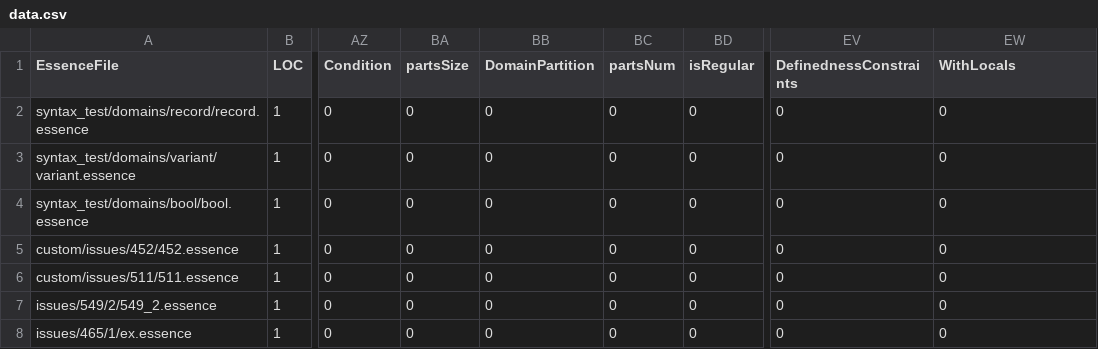
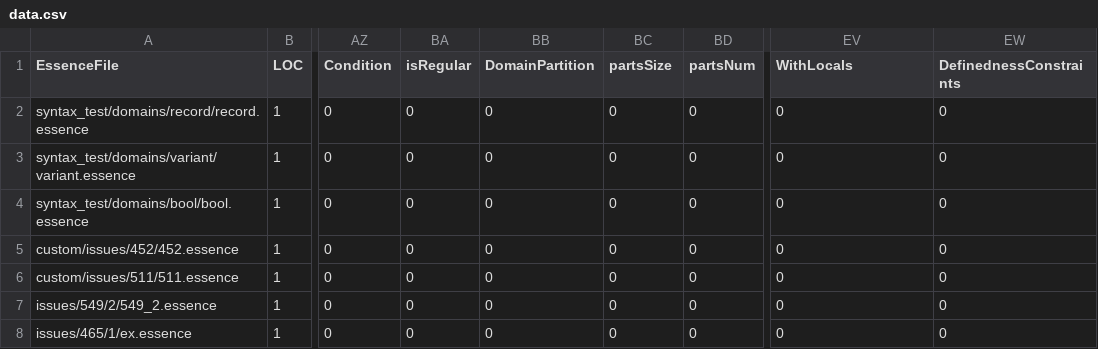
Before and after one commit to niklasdewally/conjure-oxide, a CSV file: tools/essence-feature-usage-stats/data.csv, drawn as a sheet; only a part is shown, gaps mark what is left out; the diff names each change by its address in the sheet, - before the commit and + after, or states it on an @@ line.

Commit message:
Actions: Deploy the essence features usage table 🚀

```diff
--- a/tools/essence-feature-usage-stats/data.csv
+++ b/tools/essence-feature-usage-stats/data.csv
-BA1: partsSize
+BA1: isRegular
-BC1: partsNum
+BC1: partsSize
-BD1: isRegular
+BD1: partsNum
-EV1: DefinednessConstraints
+EV1: WithLocals
-EW1: WithLocals
+EW1: DefinednessConstraints
```
Also changed, not shown: 1 other file.
